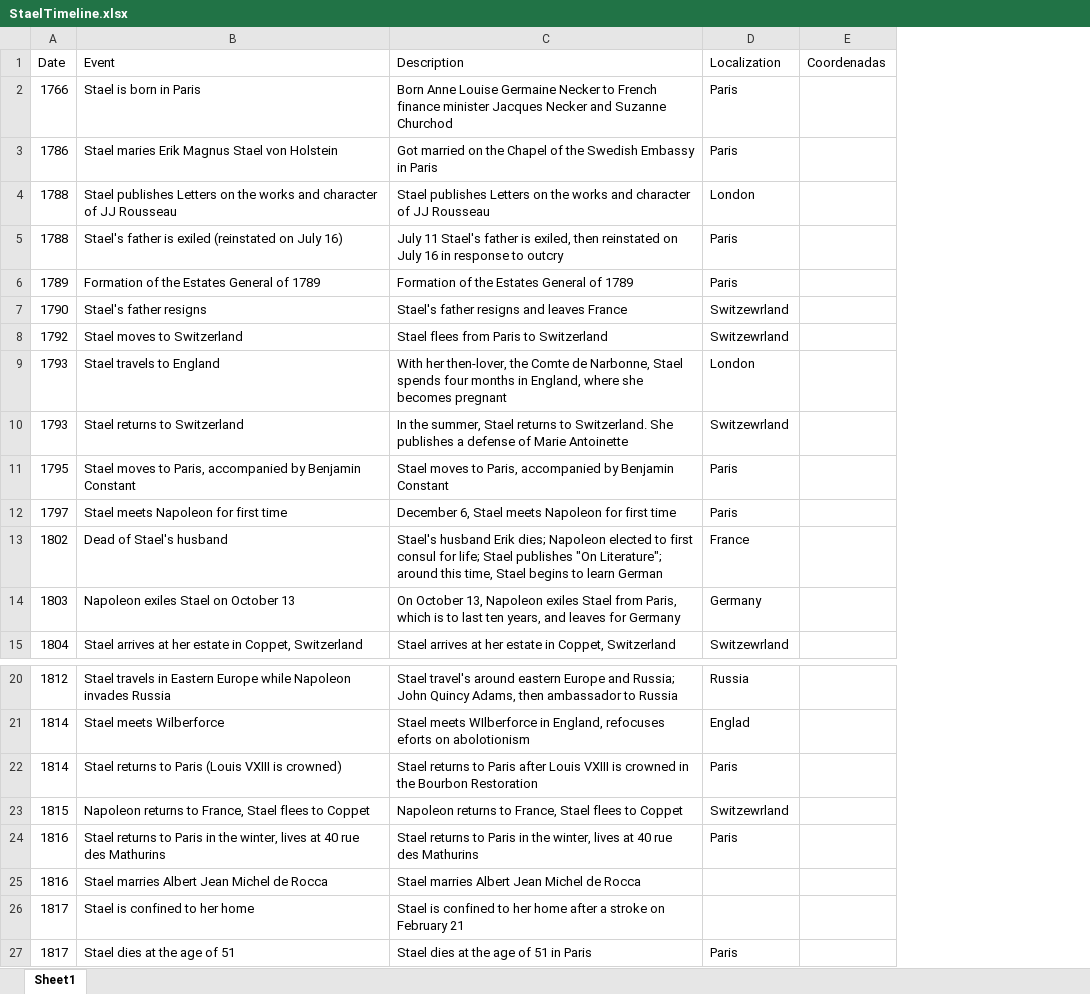
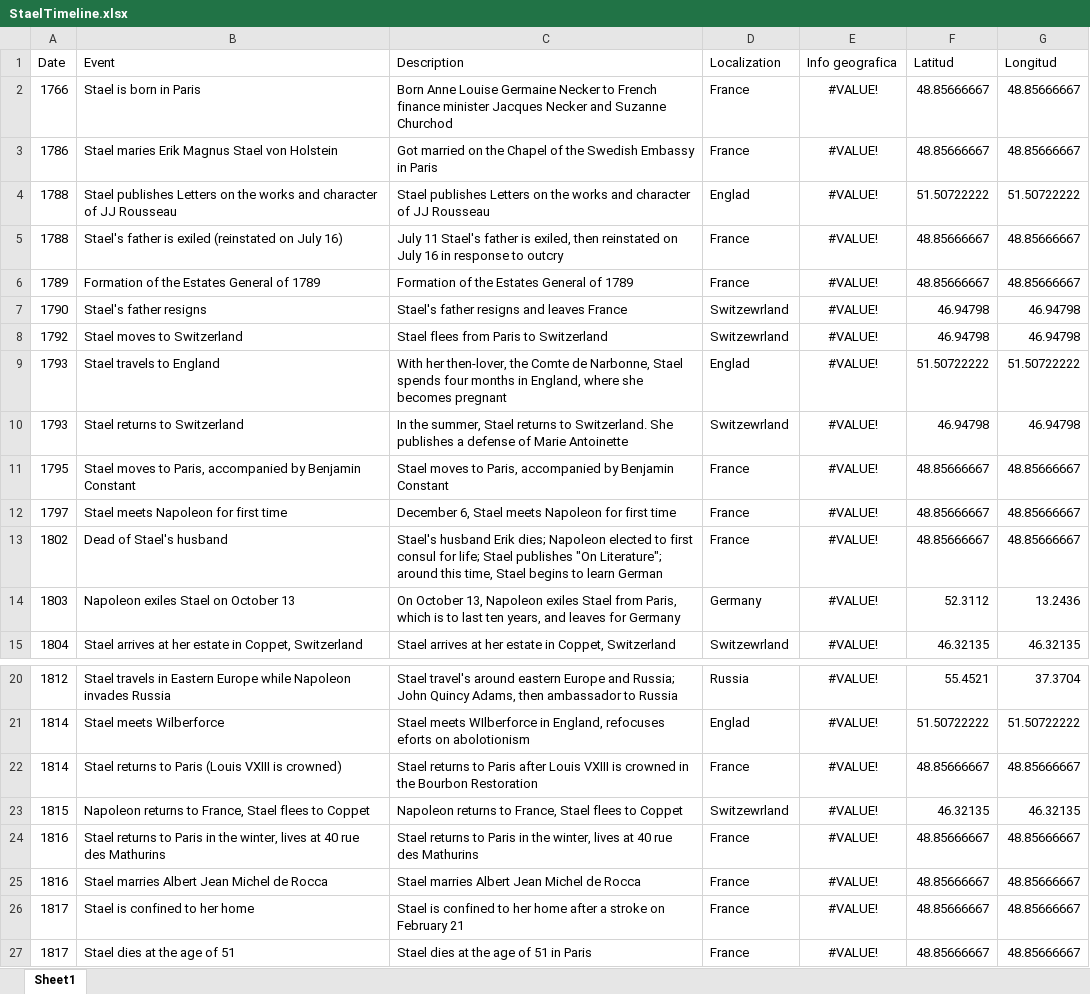
Before and after one commit to brokelso/RstudioPV, an Excel workbook: StaelTimeline.xlsx, sheet Sheet1, drawn as a sheet; only a part is shown, gaps mark what is left out; values as stored, in another font and other column widths than the file's, no borders; removed rows and columns are numbered as before the commit, all else as after; the diff names each change by its address in the sheet, - before the commit and + after, or states it on an @@ line.

```diff
--- a/StaelTimeline.xlsx (sheet Sheet1)
+++ b/StaelTimeline.xlsx (sheet Sheet1)
-column E (Coordenadas), empty
+column E (Info geografica), rows 2-15: all #VALUE!; rows 20-27: all #VALUE!
+column F (Latitud), rows 2-15: 48.85666667 | 48.85666667 | 51.50722222 | 48.85666667 | 48.85666667 | 46.94798 | 46.94798 | 51.50722222 | 46.94798 | 48.85666667 | 48.85666667 | 48.85666667 | 52.3112 | 46.32135; rows 20-27: 55.4521 | 51.50722222 | 48.85666667 | 46.32135 | 48.85666667 | 48.85666667 | 48.85666667 | 48.85666667
+column G (Longitud), rows 2-15: 48.85666667 | 48.85666667 | 51.50722222 | 48.85666667 | 48.85666667 | 46.94798 | 46.94798 | 51.50722222 | 46.94798 | 48.85666667 | 48.85666667 | 48.85666667 | 13.2436 | 46.32135; rows 20-27: 37.3704 | 51.50722222 | 48.85666667 | 46.32135 | 48.85666667 | 48.85666667 | 48.85666667 | 48.85666667
-D2:D3 (Localization): Paris
+D2:D3 (Localization): France
-D4 (Localization): London
+D4 (Localization): Englad
-D5:D6 (Localization): Paris
+D5:D6 (Localization): France
-D9 (Localization): London
+D9 (Localization): Englad
-D11:D12 (Localization): Paris
+D11:D12 (Localization): France
-D22 (Localization): Paris
+D22 (Localization): France
-D24 (Localization): Paris
+D24 (Localization): France
-D25:D26 (Localization): (empty)
+D25:D26 (Localization): France
-D27 (Localization): Paris
+D27 (Localization): France
```
Also changed, not shown: 1 other file.
